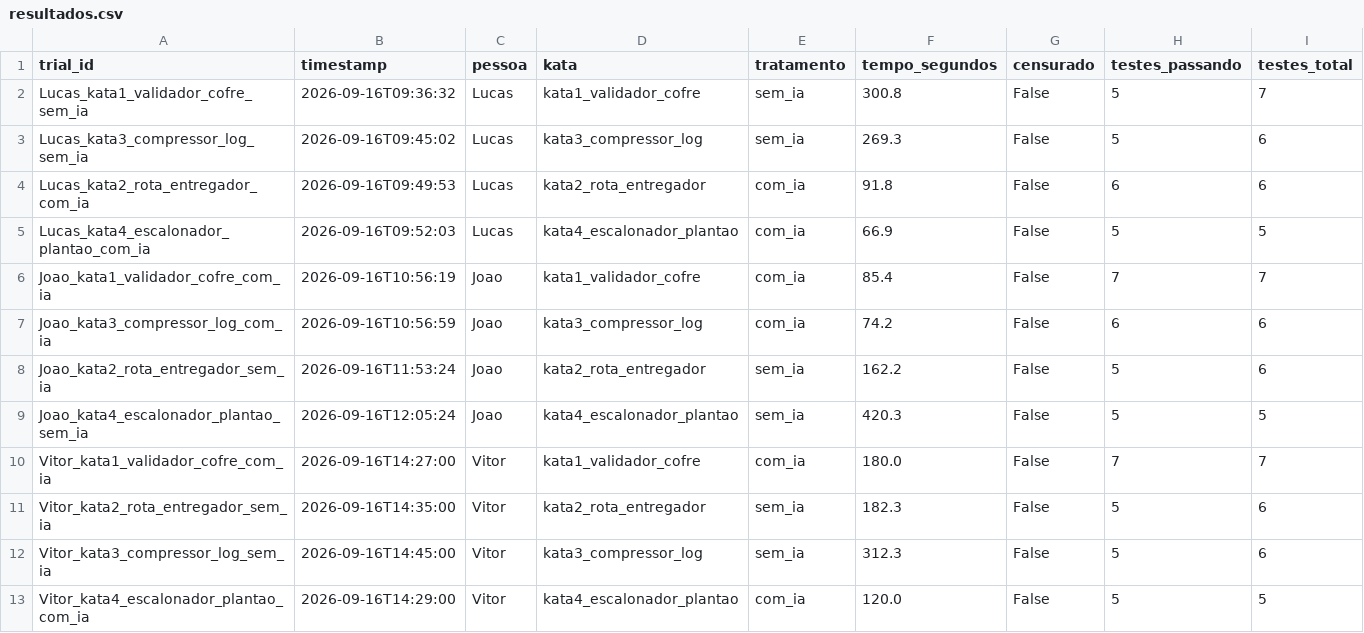
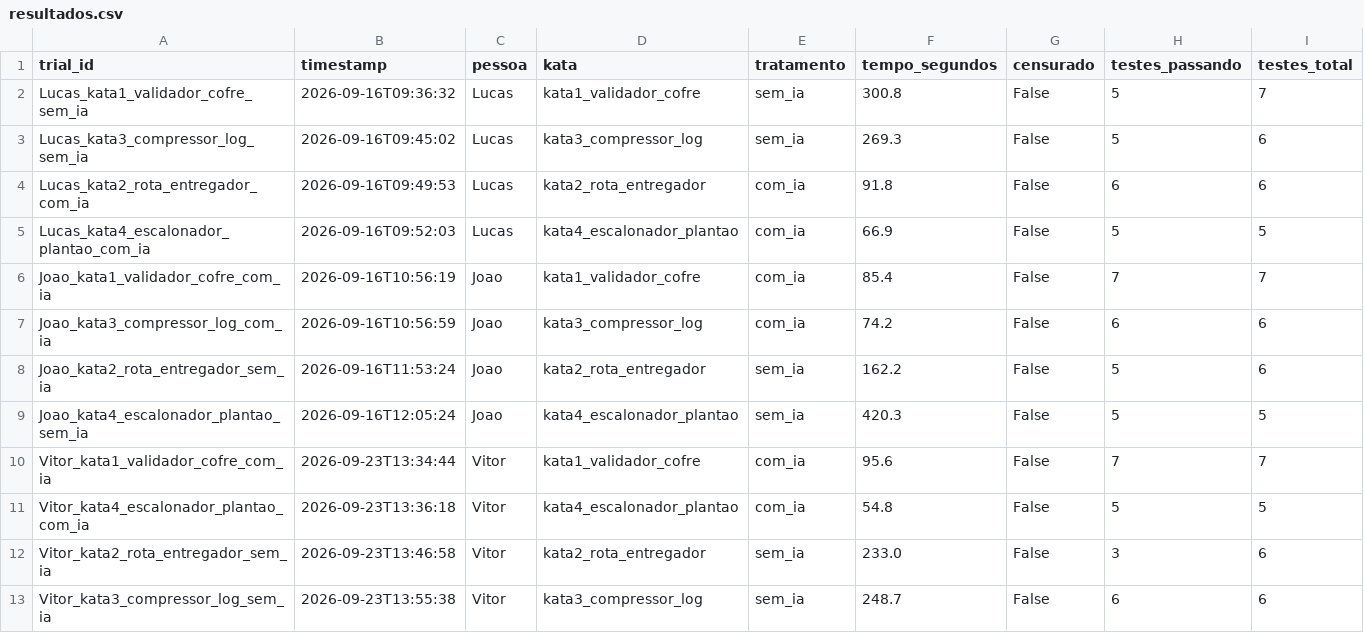
Before and after one commit to JoaoAlmeida02/Laborat-rio-de-Experimenta-o-de-Software, a CSV file: LAB02/Lab02S01/dados/resultados.csv, drawn as a sheet.

```diff
--- a/LAB02/Lab02S01/dados/resultados.csv
+++ b/LAB02/Lab02S01/dados/resultados.csv
@@ -9,5 +9,5 @@ Joao_kata2_rota_entregador_sem_ia,2026-09-16T11:53:24,Joao,kata2_rota_entregador
 Joao_kata4_escalonador_plantao_sem_ia,2026-09-16T12:05:24,Joao,kata4_escalonador_plantao,sem_ia,420.3,False,5,5
-Vitor_kata1_validador_cofre_com_ia,2026-09-16T14:27:00,Vitor,kata1_validador_cofre,com_ia,180.0,False,7,7
-Vitor_kata2_rota_entregador_sem_ia,2026-09-16T14:35:00,Vitor,kata2_rota_entregador,sem_ia,182.3,False,5,6
-Vitor_kata3_compressor_log_sem_ia,2026-09-16T14:45:00,Vitor,kata3_compressor_log,sem_ia,312.3,False,5,6
-Vitor_kata4_escalonador_plantao_com_ia,2026-09-16T14:29:00,Vitor,kata4_escalonador_plantao,com_ia,120.0,False,5,5
+Vitor_kata1_validador_cofre_com_ia,2026-09-23T13:34:44,Vitor,kata1_validador_cofre,com_ia,95.6,False,7,7
+Vitor_kata4_escalonador_plantao_com_ia,2026-09-23T13:36:18,Vitor,kata4_escalonador_plantao,com_ia,54.8,False,5,5
+Vitor_kata2_rota_entregador_sem_ia,2026-09-23T13:46:58,Vitor,kata2_rota_entregador,sem_ia,233.0,False,3,6
+Vitor_kata3_compressor_log_sem_ia,2026-09-23T13:55:38,Vitor,kata3_compressor_log,sem_ia,248.7,False,6,6
```
Also changed, not shown: LAB02/Lab02S01/metrics.csv, LAB02/Lab02S03/dados_consolidados.csv, 18 other files.
